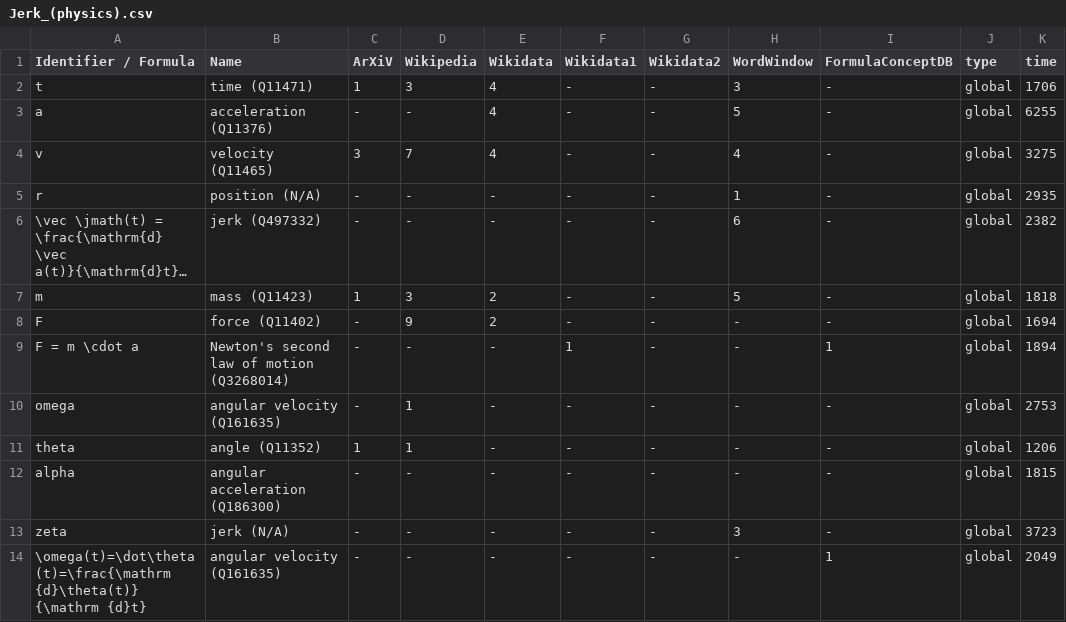
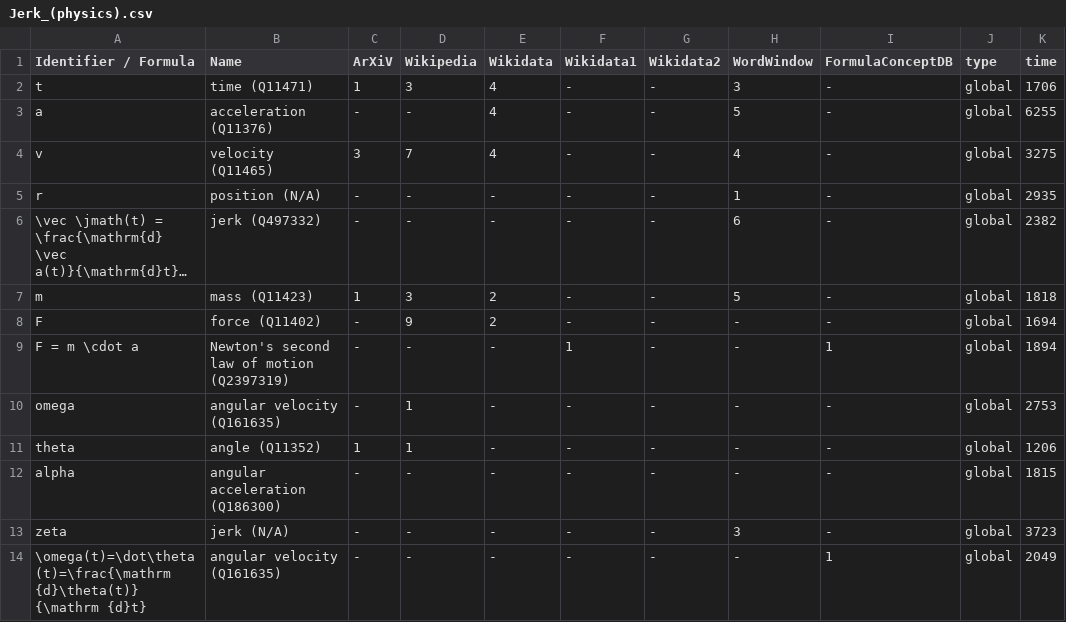
Before and after one commit to gipplab/dataAnnoMathTex, a CSV file: evaluation/Jerk_(physics).csv, drawn as a sheet; only a part is shown; long unchanged cells end in …; the diff names each change by its address in the sheet, - before the commit and + after, or states it on an @@ line.

```diff
--- a/evaluation/Jerk_(physics).csv
+++ b/evaluation/Jerk_(physics).csv
-B9 (Name): Newton's second law of motion (Q3268014)
+B9 (Name): Newton's second law of motion (Q2397319)
```
Also changed, not shown: evaluation/Acceleration.csv, evaluation/Equations_of_motion.csv, 13 other files.
